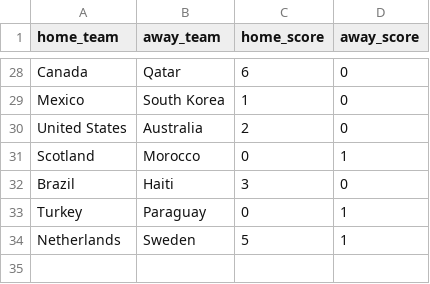
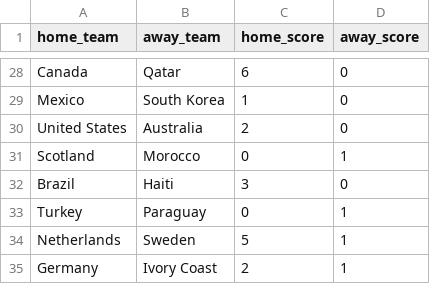
Before and after one commit to jamoji-ai/world-cup-predictor-pro, a CSV file: data/raw/live_results.csv, drawn as a sheet; only a part is shown, gaps mark what is left out; the diff names each change by its address in the sheet, - before the commit and + after, or states it on an @@ line.

```diff
--- a/data/raw/live_results.csv
+++ b/data/raw/live_results.csv
+row 35: Germany | Ivory Coast | 2 | 1
```
Also changed, not shown: data/results/history_log.csv, data/results/simulation_results.csv, 1 other file.
